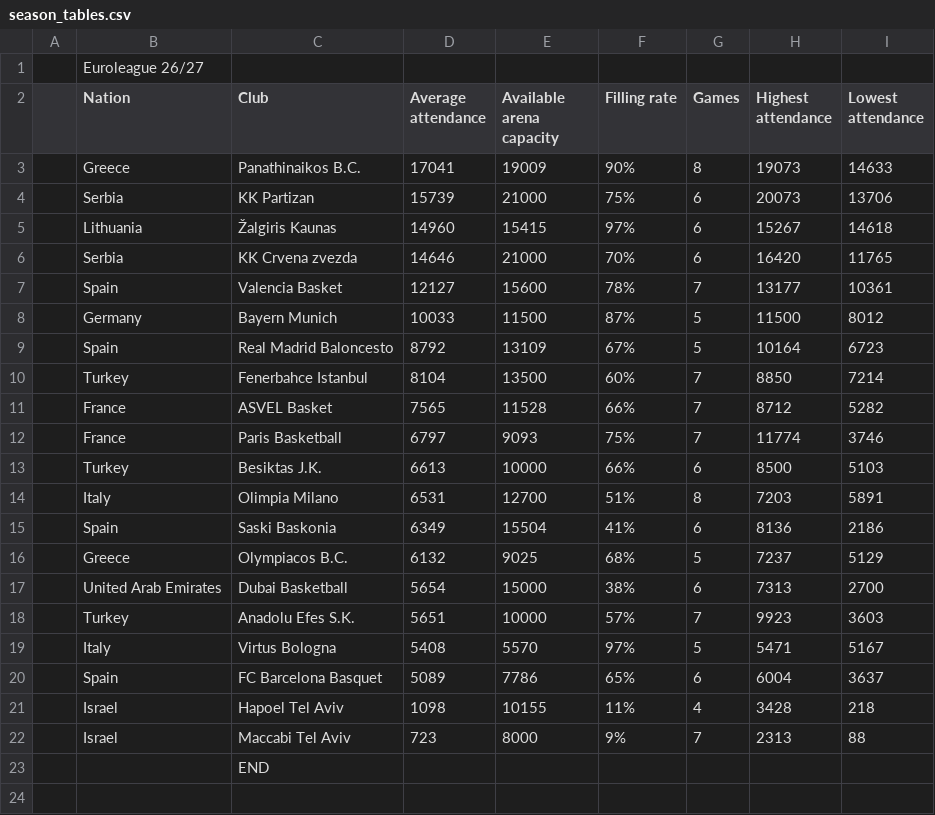
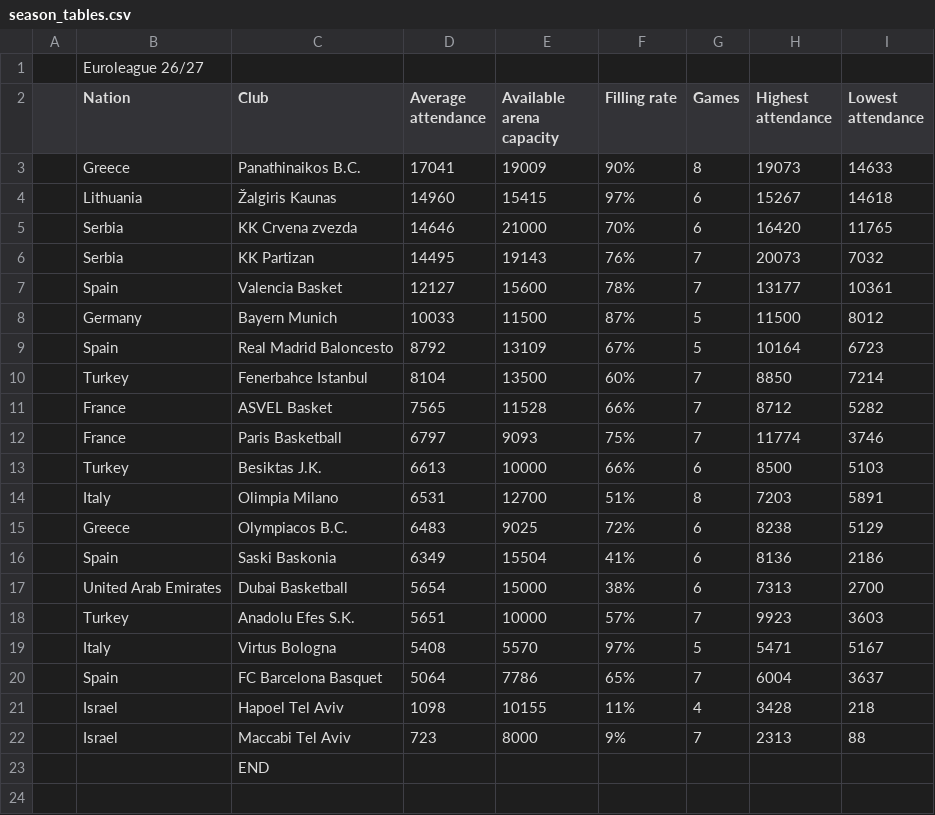
Before and after one commit to Smogikas/EUattendance, a CSV file: data/2026-27/season_tables.csv, drawn as a sheet; only a part is shown.

```diff
--- a/data/2026-27/season_tables.csv
+++ b/data/2026-27/season_tables.csv
@@ -3,5 +3,5 @@
 ,Greece,Panathinaikos B.C.,17041,19009,90%,8,19073,14633
-,Serbia,KK Partizan,15739,21000,75%,6,20073,13706
 ,Lithuania,Žalgiris Kaunas,14960,15415,97%,6,15267,14618
 ,Serbia,KK Crvena zvezda,14646,21000,70%,6,16420,11765
+,Serbia,KK Partizan,14495,19143,76%,7,20073,7032
 ,Spain,Valencia Basket,12127,15600,78%,7,13177,10361
@@ -14,4 +14,4 @@
 ,Italy,Olimpia Milano,6531,12700,51%,8,7203,5891
+,Greece,Olympiacos B.C.,6483,9025,72%,6,8238,5129
 ,Spain,Saski Baskonia,6349,15504,41%,6,8136,2186
-,Greece,Olympiacos B.C.,6132,9025,68%,5,7237,5129
 ,United Arab Emirates,Dubai Basketball,5654,15000,38%,6,7313,2700
@@ -19,3 +19,3 @@
 ,Italy,Virtus Bologna,5408,5570,97%,5,5471,5167
-,Spain,FC Barcelona Basquet,5089,7786,65%,6,6004,3637
+,Spain,FC Barcelona Basquet,5064,7786,65%,7,6004,3637
 ,Israel,Hapoel Tel Aviv,1098,10155,11%,4,3428,218
```
Also changed, not shown: data/2026-27/games.csv, 2 other files.
